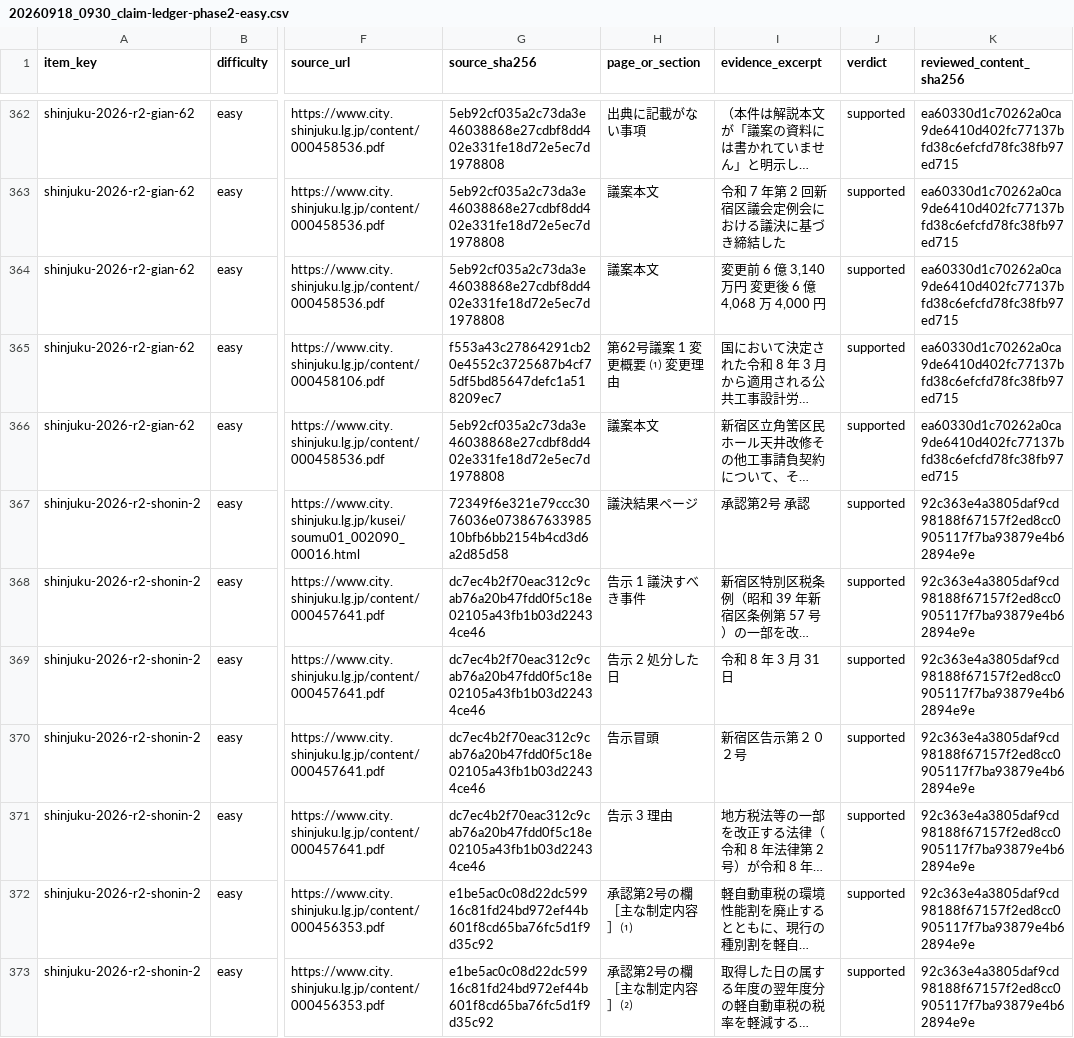
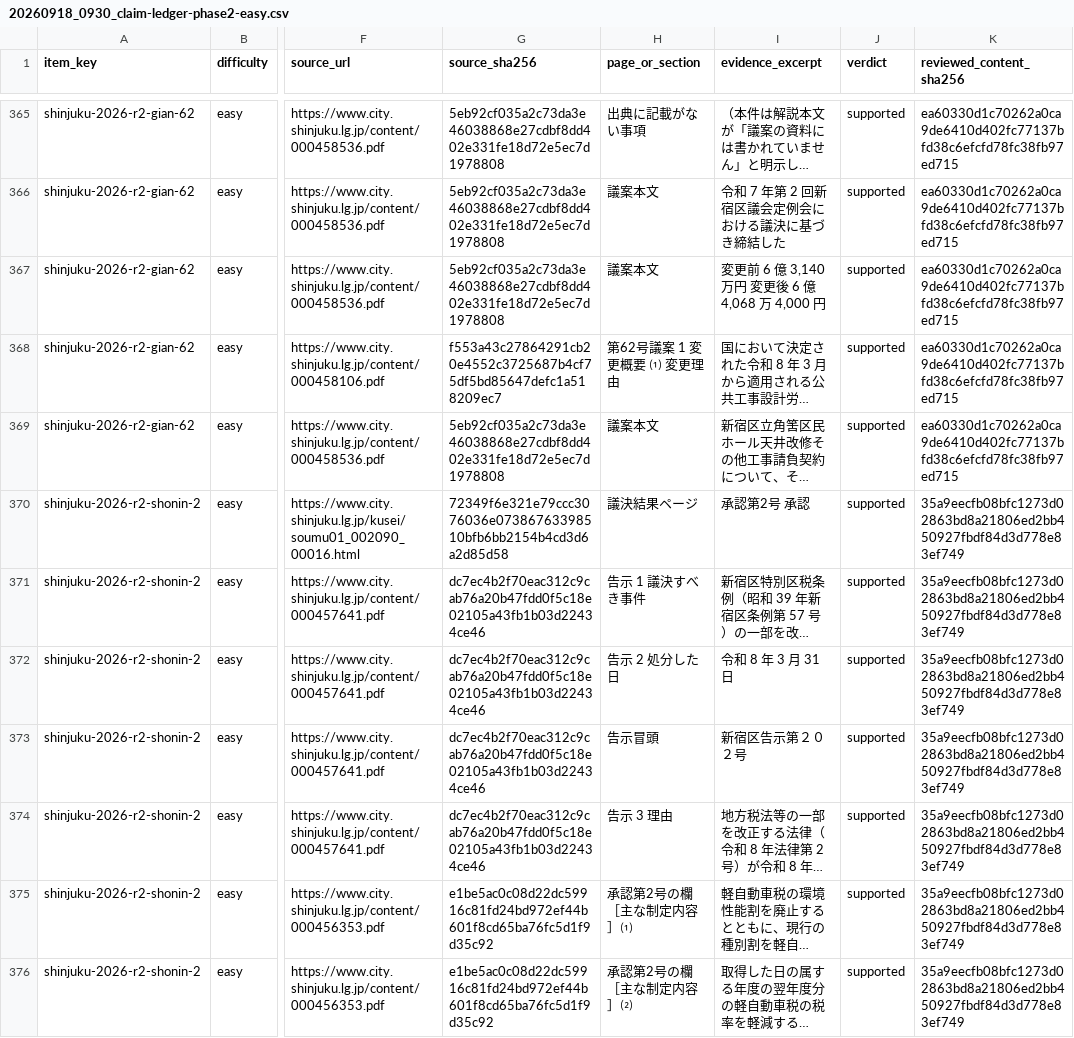
Before and after one commit to OchiK/miraigikai-Shinjuku, a CSV file: docs/verification/20260918_0930_claim-ledger-phase2-easy.csv, drawn as a sheet; only a part is shown, gaps mark what is left out; long unchanged cells end in …; addresses are those after the commit; the diff covers the shown part only; the diff names each change by its address in the sheet, - before the commit and + after, or states it on an @@ line.

```diff
--- a/docs/verification/20260918_0930_claim-ledger-phase2-easy.csv
+++ b/docs/verification/20260918_0930_claim-ledger-phase2-easy.csv
-K370:K376 (reviewed_content_sha256): 92c363e4a3805daf9cd98188f67157f2ed8cc0905117f7ba93879e4b62894e9e
+K370:K376 (reviewed_content_sha256): 35a9eecfb08bfc1273d02863bd8a21806ed2bb450927fbdf84d3d778e83ef749
```
Also changed, not shown: 3 added rows and 67 edited cells elsewhere in this file, 2 other files.
